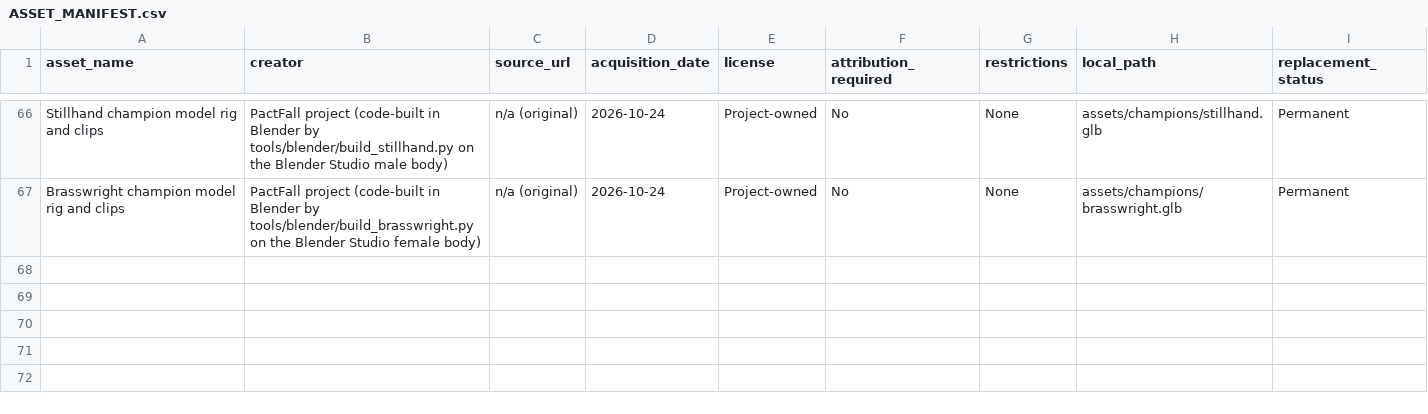
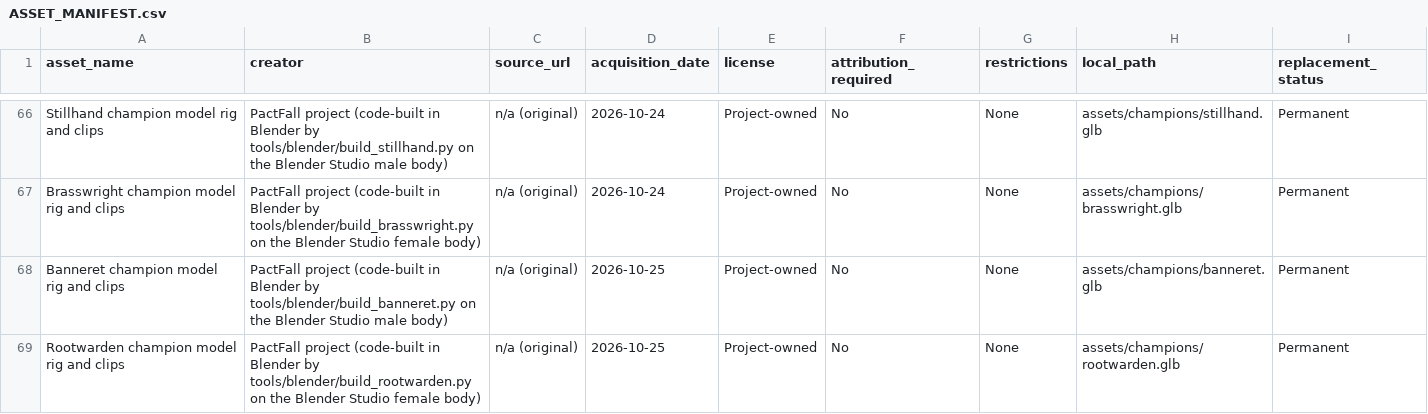
Before and after one commit to OminaMalum/Oath-and-Ruin, a CSV file: ASSET_MANIFEST.csv, drawn as a sheet; only a part is shown, gaps mark what is left out.

```diff
--- a/ASSET_MANIFEST.csv
+++ b/ASSET_MANIFEST.csv
@@ -67 +67,3 @@ Stillhand champion model rig and clips,PactFall project (code-built in Blender b
 Brasswright champion model rig and clips,PactFall project (code-built in Blender by tools/blender/build_brasswright.py on the Blender Studio female body),n/a (original),2026-10-24,Project-owned,No,None,assets/champions/brasswright.glb,Permanent
+Banneret champion model rig and clips,PactFall project (code-built in Blender by tools/blender/build_banneret.py on the Blender Studio male body),n/a (original),2026-10-25,Project-owned,No,None,assets/champions/banneret.glb,Permanent
+Rootwarden champion model rig and clips,PactFall project (code-built in Blender by tools/blender/build_rootwarden.py on the Blender Studio female body),n/a (original),2026-10-25,Project-owned,No,None,assets/champions/rootwarden.glb,Permanent
```
Also changed, not shown: 9 other files.
